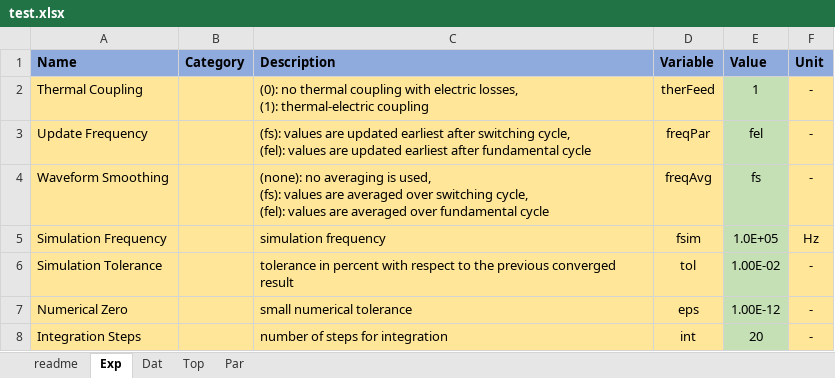
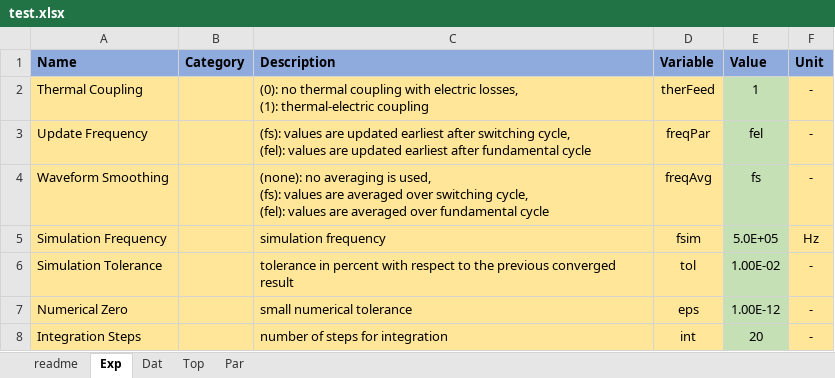
Before and after one commit to pascme05/PyPowerSim, an Excel workbook: config/test.xlsx, sheet Exp, drawn as a sheet; values as stored, in another font and other column widths than the file's, no borders; the diff names each change by its address in the sheet, - before the commit and + after, or states it on an @@ line.

```diff
--- a/config/test.xlsx (sheet Exp)
+++ b/config/test.xlsx (sheet Exp)
-E5 (Value): 1.0E+05
+E5 (Value): 5.0E+05
```
Also changed, not shown: sheet Par, sheet Top, 10 other files.
